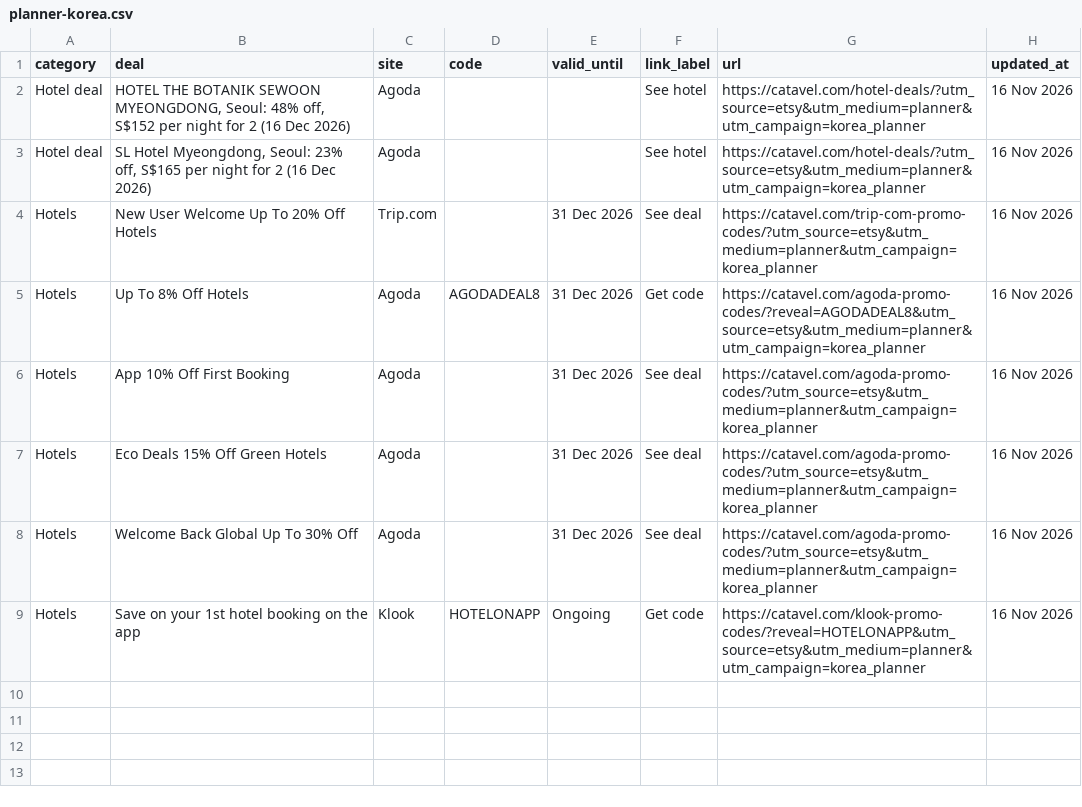
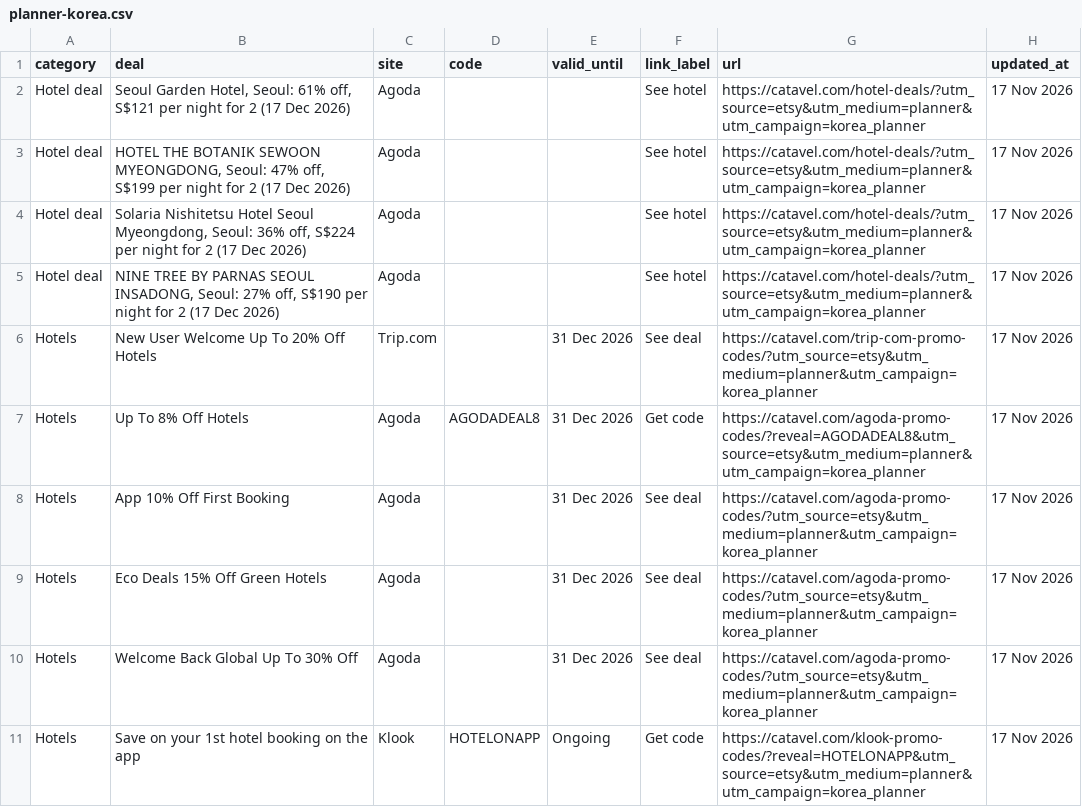
Before and after one commit to catavel/Catavel, a CSV file: feeds/planner-korea.csv, drawn as a sheet.

Commit message:
chore: update planner feed korea [2026-11-17]

```diff
--- a/feeds/planner-korea.csv
+++ b/feeds/planner-korea.csv
@@ -1,9 +1,11 @@
 category,deal,site,code,valid_until,link_label,url,updated_at
-Hotel deal,"HOTEL THE BOTANIK SEWOON MYEONGDONG, Seoul: 48% off, S$152 per night for 2 (16 Dec 2026)",Agoda,,,See hotel,https://catavel.com/hotel-deals/?utm_source=etsy&utm_medium=planner&utm_campaign=korea_planner,16 Nov 2026
-Hotel deal,"SL Hotel Myeongdong, Seoul: 23% off, S$165 per night for 2 (16 Dec 2026)",Agoda,,,See hotel,https://catavel.com/hotel-deals/?utm_source=etsy&utm_medium=planner&utm_campaign=korea_planner,16 Nov 2026
-Hotels,New User Welcome Up To 20% Off Hotels,Trip.com,,31 Dec 2026,See deal,https://catavel.com/trip-com-promo-codes/?utm_source=etsy&utm_medium=planner&utm_campaign=korea_planner,16 Nov 2026
-Hotels,Up To 8% Off Hotels,Agoda,AGODADEAL8,31 Dec 2026,Get code,https://catavel.com/agoda-promo-codes/?reveal=AGODADEAL8&utm_source=etsy&utm_medium=planner&utm_campaign=korea_planner,16 Nov 2026
-Hotels,App 10% Off First Booking,Agoda,,31 Dec 2026,See deal,https://catavel.com/agoda-promo-codes/?utm_source=etsy&utm_medium=planner&utm_campaign=korea_planner,16 Nov 2026
-Hotels,Eco Deals 15% Off Green Hotels,Agoda,,31 Dec 2026,See deal,https://catavel.com/agoda-promo-codes/?utm_source=etsy&utm_medium=planner&utm_campaign=korea_planner,16 Nov 2026
-Hotels,Welcome Back Global Up To 30% Off,Agoda,,31 Dec 2026,See deal,https://catavel.com/agoda-promo-codes/?utm_source=etsy&utm_medium=planner&utm_campaign=korea_planner,16 Nov 2026
-Hotels,Save on your 1st hotel booking on the app,Klook,HOTELONAPP,Ongoing,Get code,https://catavel.com/klook-promo-codes/?reveal=HOTELONAPP&utm_source=etsy&utm_medium=planner&utm_campaign=korea_planner,16 Nov 2026
+Hotel deal,"Seoul Garden Hotel, Seoul: 61% off, S$121 per night for 2 (17 Dec 2026)",Agoda,,,See hotel,https://catavel.com/hotel-deals/?utm_source=etsy&utm_medium=planner&utm_campaign=korea_planner,17 Nov 2026
+Hotel deal,"HOTEL THE BOTANIK SEWOON MYEONGDONG, Seoul: 47% off, S$199 per night for 2 (17 Dec 2026)",Agoda,,,See hotel,https://catavel.com/hotel-deals/?utm_source=etsy&utm_medium=planner&utm_campaign=korea_planner,17 Nov 2026
+Hotel deal,"Solaria Nishitetsu Hotel Seoul Myeongdong, Seoul: 36% off, S$224 per night for 2 (17 Dec 2026)",Agoda,,,See hotel,https://catavel.com/hotel-deals/?utm_source=etsy&utm_medium=planner&utm_campaign=korea_planner,17 Nov 2026
+Hotel deal,"NINE TREE BY PARNAS SEOUL INSADONG, Seoul: 27% off, S$190 per night for 2 (17 Dec 2026)",Agoda,,,See hotel,https://catavel.com/hotel-deals/?utm_source=etsy&utm_medium=planner&utm_campaign=korea_planner,17 Nov 2026
+Hotels,New User Welcome Up To 20% Off Hotels,Trip.com,,31 Dec 2026,See deal,https://catavel.com/trip-com-promo-codes/?utm_source=etsy&utm_medium=planner&utm_campaign=korea_planner,17 Nov 2026
+Hotels,Up To 8% Off Hotels,Agoda,AGODADEAL8,31 Dec 2026,Get code,https://catavel.com/agoda-promo-codes/?reveal=AGODADEAL8&utm_source=etsy&utm_medium=planner&utm_campaign=korea_planner,17 Nov 2026
+Hotels,App 10% Off First Booking,Agoda,,31 Dec 2026,See deal,https://catavel.com/agoda-promo-codes/?utm_source=etsy&utm_medium=planner&utm_campaign=korea_planner,17 Nov 2026
+Hotels,Eco Deals 15% Off Green Hotels,Agoda,,31 Dec 2026,See deal,https://catavel.com/agoda-promo-codes/?utm_source=etsy&utm_medium=planner&utm_campaign=korea_planner,17 Nov 2026
+Hotels,Welcome Back Global Up To 30% Off,Agoda,,31 Dec 2026,See deal,https://catavel.com/agoda-promo-codes/?utm_source=etsy&utm_medium=planner&utm_campaign=korea_planner,17 Nov 2026
+Hotels,Save on your 1st hotel booking on the app,Klook,HOTELONAPP,Ongoing,Get code,https://catavel.com/klook-promo-codes/?reveal=HOTELONAPP&utm_source=etsy&utm_medium=planner&utm_campaign=korea_planner,17 Nov 2026
```
